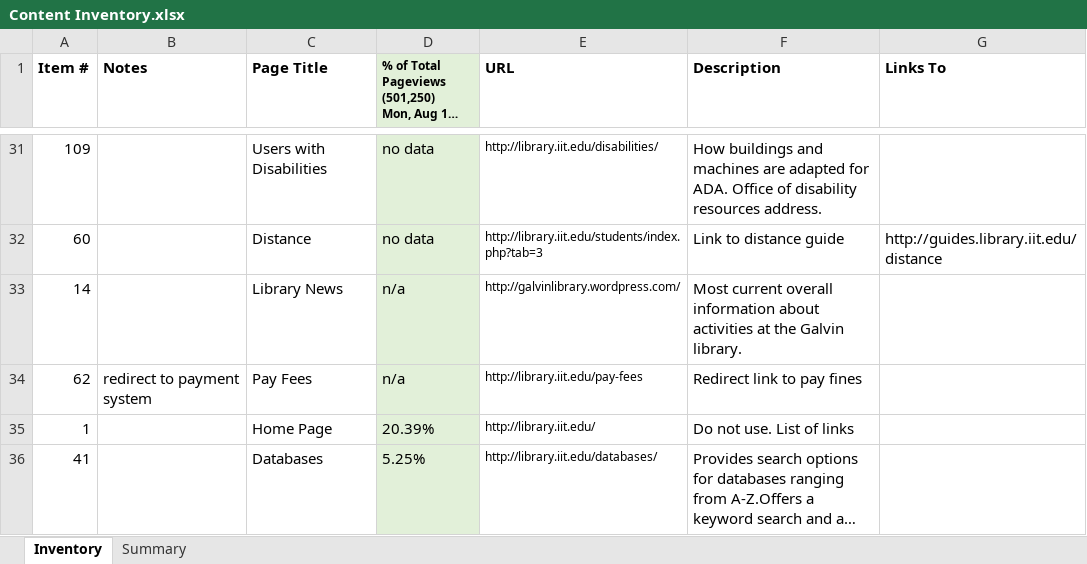
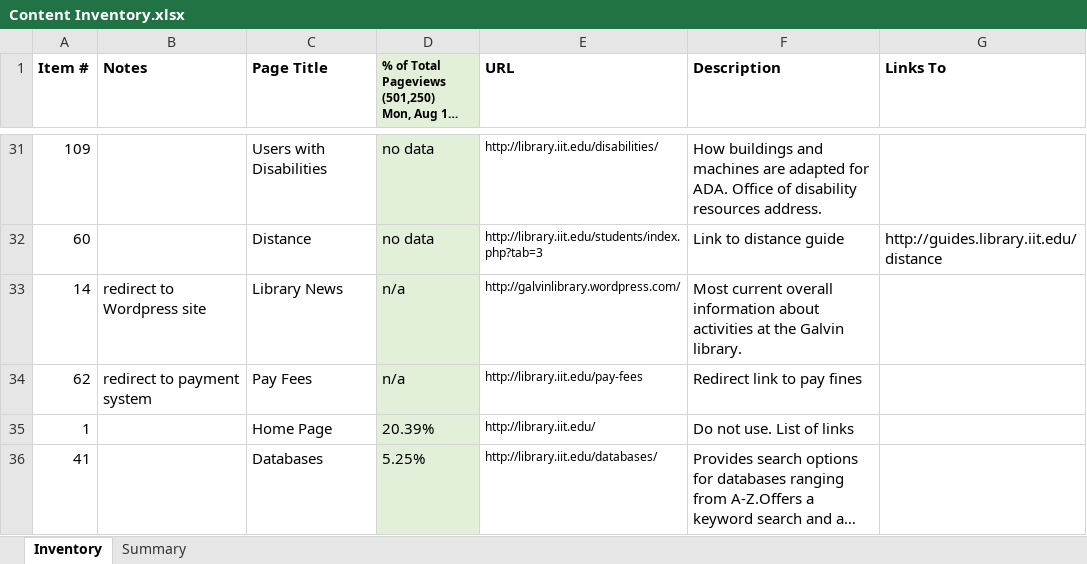
Before and after one commit to christinemcclure/mastersProject, an Excel workbook: paper/Content Inventory.xlsx, sheet Inventory, drawn as a sheet; only a part is shown, gaps mark what is left out; long unchanged cells end in …; values as stored, in another font and other column widths than the file's, no borders; the diff names each change by its address in the sheet, - before the commit and + after, or states it on an @@ line.

Commit message:
added note

```diff
--- a/paper/Content Inventory.xlsx (sheet Inventory)
+++ b/paper/Content Inventory.xlsx (sheet Inventory)
-B33 (Notes): (empty)
+B33 (Notes): redirect to Wordpress site
```
